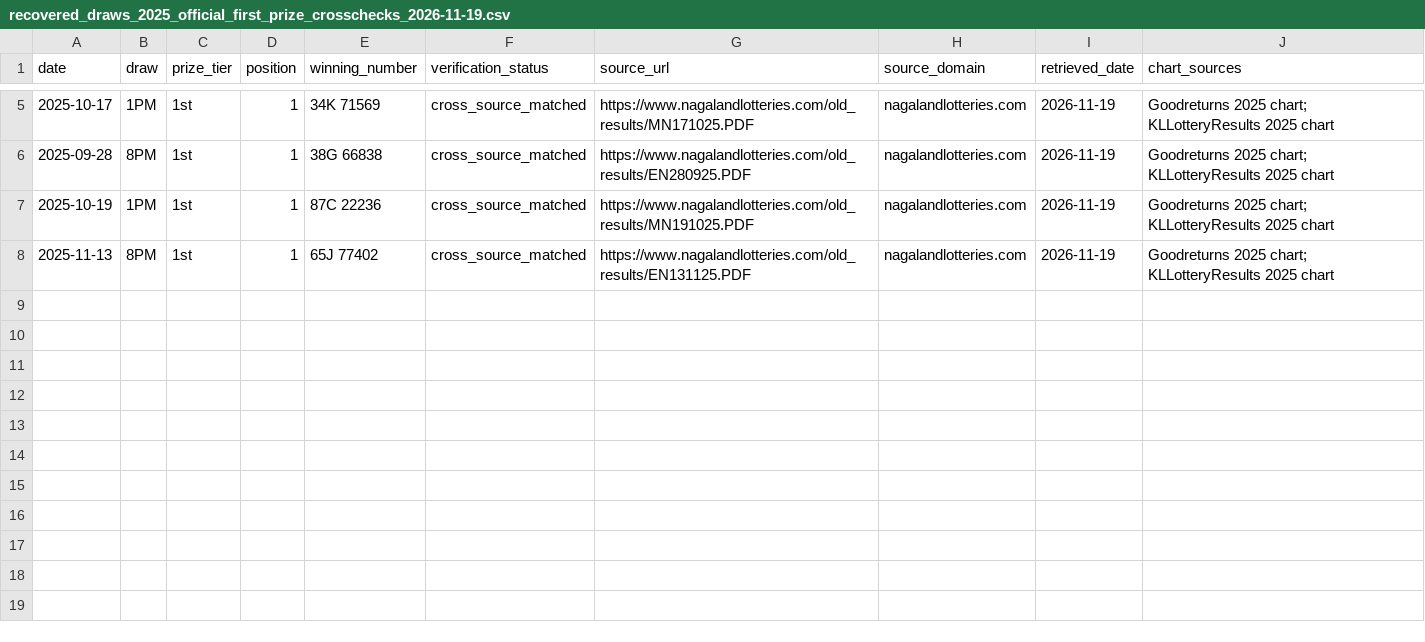
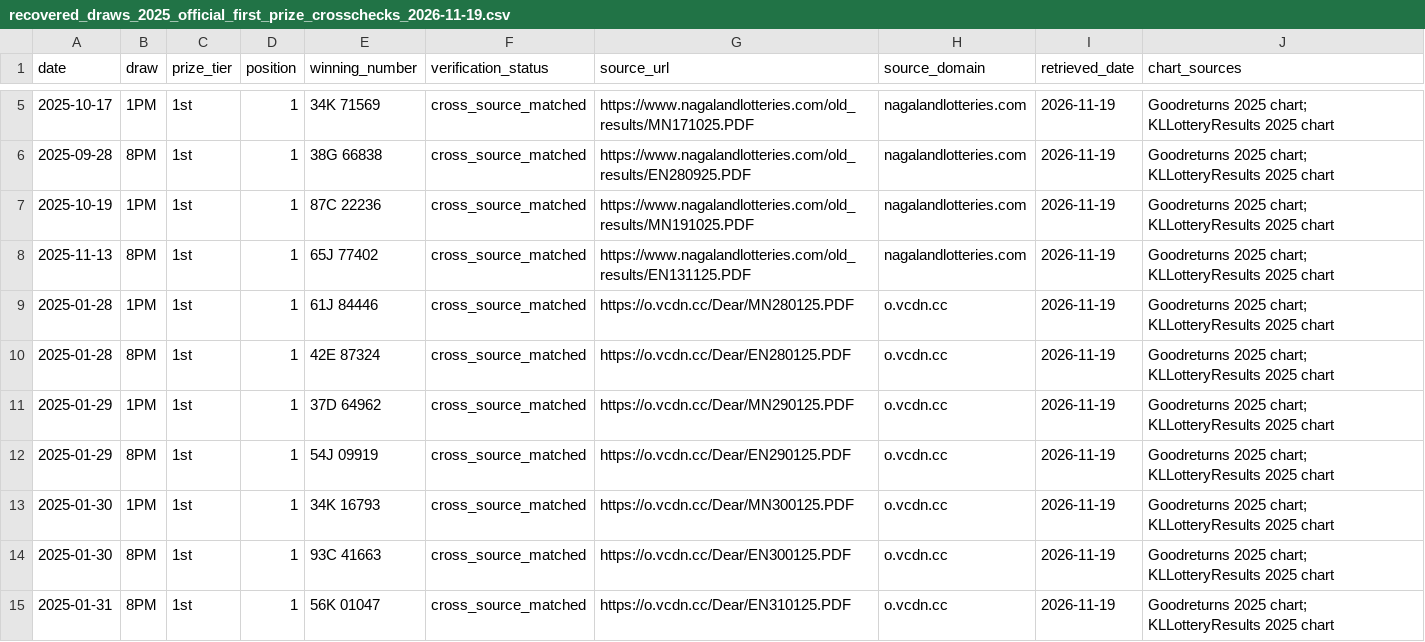
Before and after one commit to amar0612/dear-draw-cloud-monitor, a CSV file: data/recovered_draws_2025_official_first_prize_crosschecks_2026-11-19.csv, drawn as a sheet; only a part is shown, gaps mark what is left out; the diff names each change by its address in the sheet, - before the commit and + after, or states it on an @@ line.

Commit message:
Add January official PDF first-prize cross-checks

```diff
--- a/data/recovered_draws_2025_official_first_prize_crosschecks_2026-11-19.csv
+++ b/data/recovered_draws_2025_official_first_prize_crosschecks_2026-11-19.csv
+row 9: 2025-01-28 | 1PM | 1st | 1 | 61J 84446 | cross_source_matched | https://o.vcdn.cc/Dear/MN280125.PDF | o.vcdn.cc | 2026-11-19 | Goodreturns 2025 chart; KLLotteryResults 2025 chart
+row 10: 2025-01-28 | 8PM | 1st | 1 | 42E 87324 | cross_source_matched | https://o.vcdn.cc/Dear/EN280125.PDF | o.vcdn.cc | 2026-11-19 | Goodreturns 2025 chart; KLLotteryResults 2025 chart
+row 11: 2025-01-29 | 1PM | 1st | 1 | 37D 64962 | cross_source_matched | https://o.vcdn.cc/Dear/MN290125.PDF | o.vcdn.cc | 2026-11-19 | Goodreturns 2025 chart; KLLotteryResults 2025 chart
+row 12: 2025-01-29 | 8PM | 1st | 1 | 54J 09919 | cross_source_matched | https://o.vcdn.cc/Dear/EN290125.PDF | o.vcdn.cc | 2026-11-19 | Goodreturns 2025 chart; KLLotteryResults 2025 chart
+row 13: 2025-01-30 | 1PM | 1st | 1 | 34K 16793 | cross_source_matched | https://o.vcdn.cc/Dear/MN300125.PDF | o.vcdn.cc | 2026-11-19 | Goodreturns 2025 chart; KLLotteryResults 2025 chart
+row 14: 2025-01-30 | 8PM | 1st | 1 | 93C 41663 | cross_source_matched | https://o.vcdn.cc/Dear/EN300125.PDF | o.vcdn.cc | 2026-11-19 | Goodreturns 2025 chart; KLLotteryResults 2025 chart
+row 15: 2025-01-31 | 8PM | 1st | 1 | 56K 01047 | cross_source_matched | https://o.vcdn.cc/Dear/EN310125.PDF | o.vcdn.cc | 2026-11-19 | Goodreturns 2025 chart; KLLotteryResults 2025 chart
```
